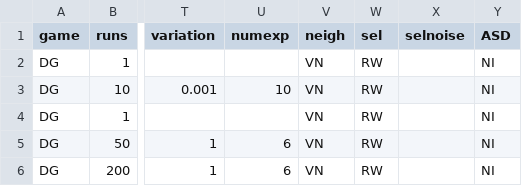
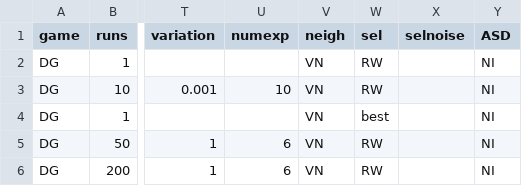
Before and after one commit to EvanORiordan/evoUG2, a CSV file: config.csv, drawn as a sheet; only a part is shown, gaps mark what is left out; the diff names each change by its address in the sheet, - before the commit and + after, or states it on an @@ line.

```diff
--- a/config.csv
+++ b/config.csv
-W4 (sel): RW
+W4 (sel): best
```
Also changed, not shown: 2 other files.
